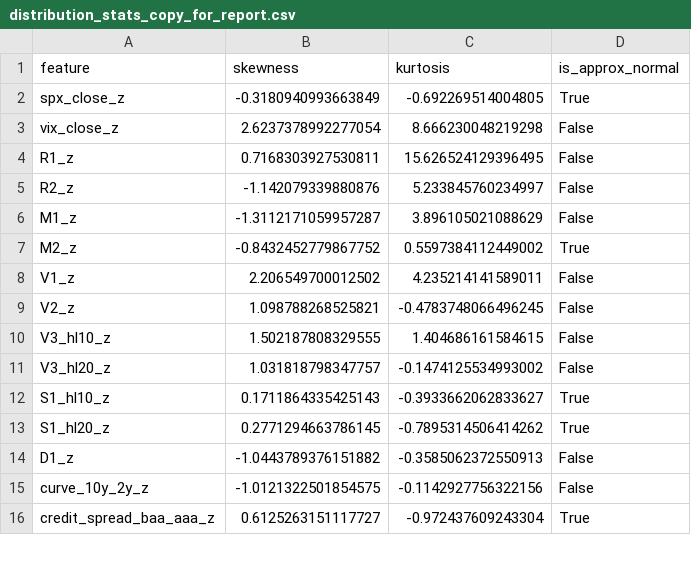
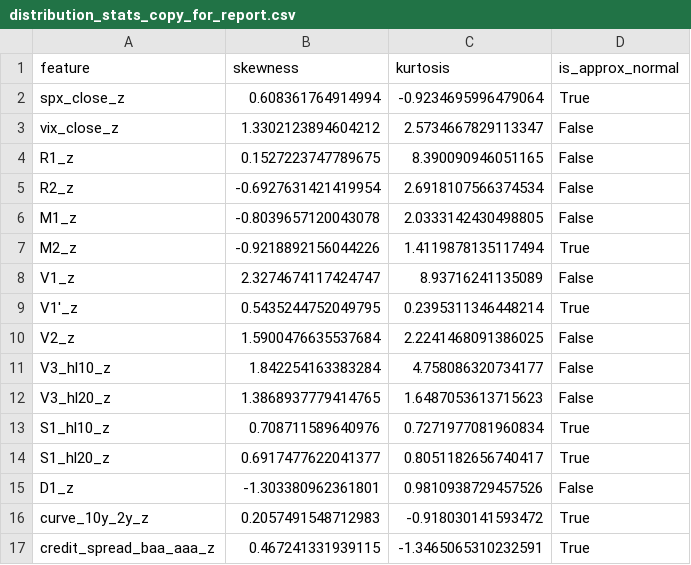
Before and after one commit to blackswan-quants/marketregime_hmm, a CSV file: data/reports/distribution_stats_copy_for_report.csv, drawn as a sheet; only a part is shown; the diff covers the shown part only.

```diff
--- a/data/reports/distribution_stats_copy_for_report.csv
+++ b/data/reports/distribution_stats_copy_for_report.csv
@@ -1,16 +1,17 @@
 feature,skewness,kurtosis,is_approx_normal
-spx_close_z,-0.3180940993663849,-0.692269514004805,True
-vix_close_z,2.6237378992277054,8.666230048219298,False
-R1_z,0.7168303927530811,15.626524129396495,False
-R2_z,-1.142079339880876,5.233845760234997,False
-M1_z,-1.3112171059957287,3.896105021088629,False
-M2_z,-0.8432452779867752,0.5597384112449002,True
-V1_z,2.206549700012502,4.235214141589011,False
-V2_z,1.098788268525821,-0.4783748066496245,False
-V3_hl10_z,1.502187808329555,1.404686161584615,False
-V3_hl20_z,1.031818798347757,-0.1474125534993002,False
-S1_hl10_z,0.1711864335425143,-0.3933662062833627,True
-S1_hl20_z,0.2771294663786145,-0.7895314506414262,True
-D1_z,-1.0443789376151882,-0.3585062372550913,False
-curve_10y_2y_z,-1.0121322501854575,-0.1142927756322156,False
-credit_spread_baa_aaa_z,0.6125263151117727,-0.972437609243304,True
+spx_close_z,0.608361764914994,-0.9234695996479064,True
+vix_close_z,1.3302123894604212,2.5734667829113347,False
+R1_z,0.1527223747789675,8.390090946051165,False
+R2_z,-0.6927631421419954,2.6918107566374534,False
+M1_z,-0.8039657120043078,2.0333142430498805,False
+M2_z,-0.9218892156044226,1.4119878135117494,True
+V1_z,2.3274674117424747,8.93716241135089,False
+V1'_z,0.5435244752049795,0.2395311346448214,True
+V2_z,1.5900476635537684,2.2241468091386025,False
+V3_hl10_z,1.842254163383284,4.758086320734177,False
+V3_hl20_z,1.3868937779414765,1.6487053613715623,False
+S1_hl10_z,0.708711589640976,0.7271977081960834,True
+S1_hl20_z,0.6917477622041377,0.8051182656740417,True
+D1_z,-1.303380962361801,0.9810938729457526,False
+curve_10y_2y_z,0.2057491548712983,-0.918030141593472,True
+credit_spread_baa_aaa_z,0.467241331939115,-1.3465065310232591,True
```
Also changed, not shown: 24 edited cells elsewhere in this file, data/processed/distribution/distribution_stats.csv, data/processed/distribution/vif_stats.csv, 21 other files.
